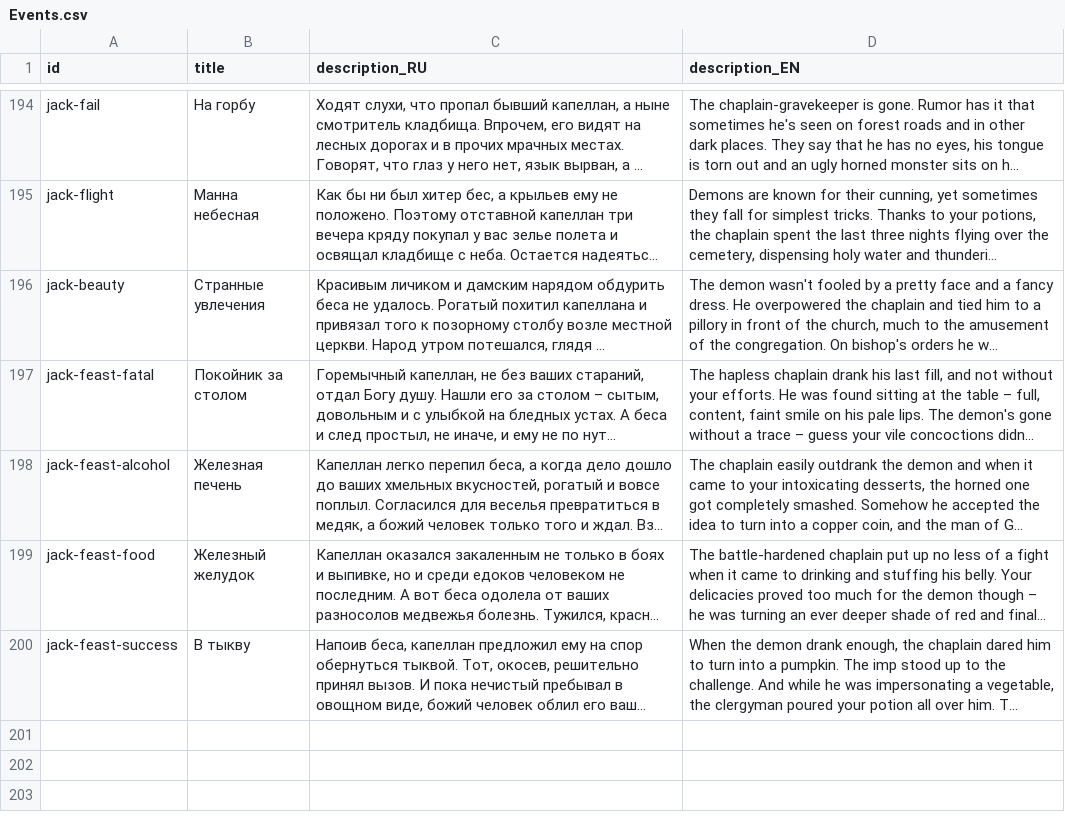
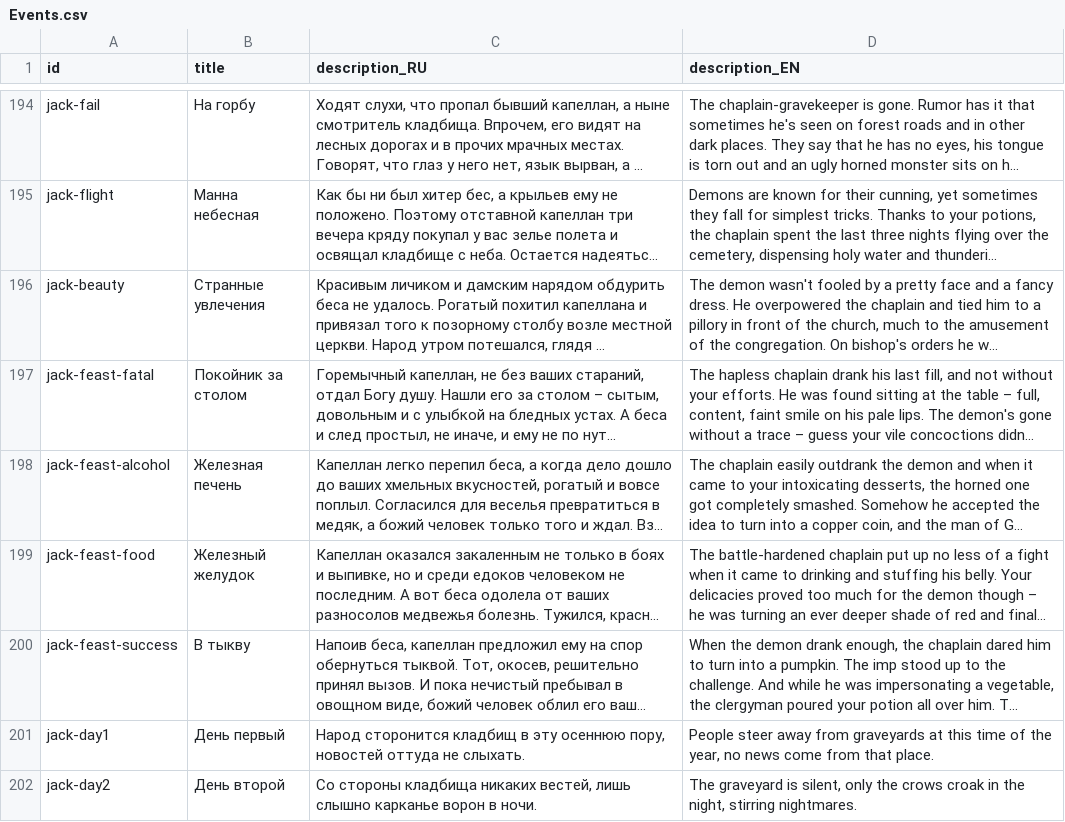
Before and after one commit to MoreenTissedy/LudumDare50, a CSV file: Cauldron/Assets/Localize/Events.csv, drawn as a sheet; only a part is shown, gaps mark what is left out; long unchanged cells end in …; the diff names each change by its address in the sheet, - before the commit and + after, or states it on an @@ line.

```diff
--- a/Cauldron/Assets/Localize/Events.csv
+++ b/Cauldron/Assets/Localize/Events.csv
+row 201: jack-day1 | День первый | Народ сторонится кладбищ в эту осеннюю пору, новостей оттуда не слыхать. | People steer away from graveyards at this time of the year, no news come from that place.
+row 202: jack-day2 | День второй | Со стороны кладбища никаких вестей, лишь слышно карканье ворон в ночи. | The graveyard is silent, only the crows croak in the night, stirring nightmares.
```
Also changed, not shown: Cauldron/Assets/Localize/Cards.csv, Cauldron/Assets/Localize/Recipes_ENG.csv, 12 other files.
